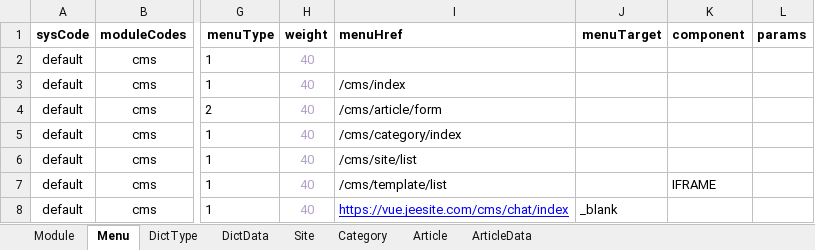
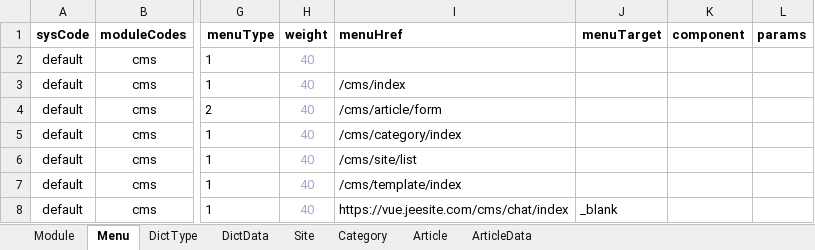
Before and after one commit to thinkgem/jeesite, an Excel workbook: modules/cms/src/main/java/com/jeesite/modules/cms/db/InitCmsData.xlsx, sheet Menu, drawn as a sheet; only a part is shown, gaps mark what is left out; values as stored, in another font and other column widths than the file's, no borders; the diff names each change by its address in the sheet, - before the commit and + after, or states it on an @@ line.

```diff
--- a/modules/cms/src/main/java/com/jeesite/modules/cms/db/InitCmsData.xlsx (sheet Menu)
+++ b/modules/cms/src/main/java/com/jeesite/modules/cms/db/InitCmsData.xlsx (sheet Menu)
-I7 (menuHref): /cms/template/list
+I7 (menuHref): /cms/template/index
-K7 (component): IFRAME
+K7 (component): (empty)
@@ I8 underline: on → off, text colour: #0000FF → black @@
```
Also changed, not shown: 10 other files.
